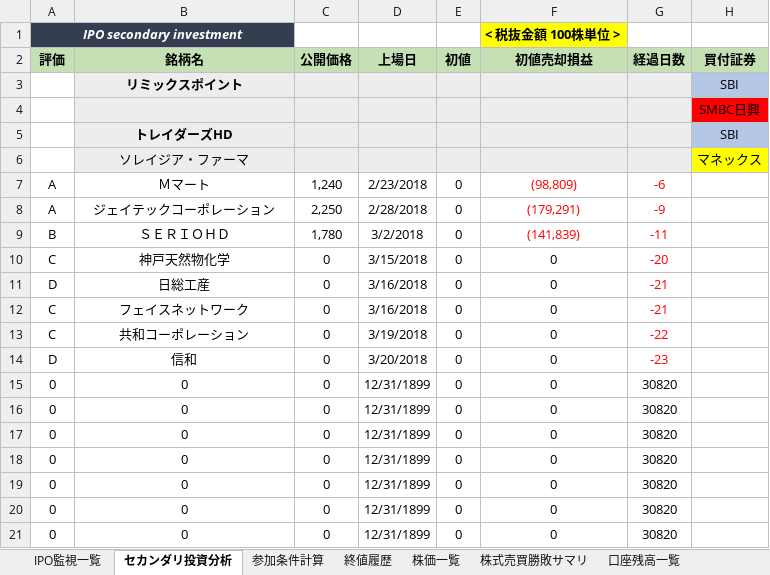
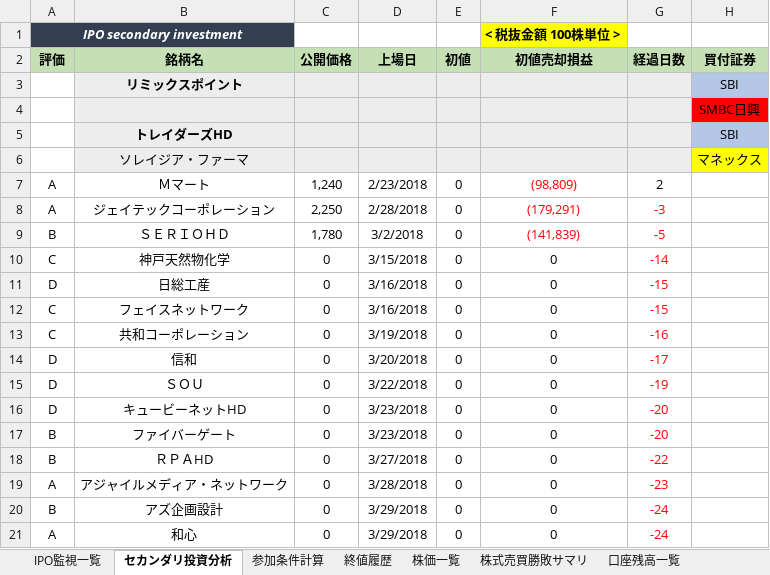
Before and after one commit to tarookyu/IPO, an Excel workbook: IPO監視_2018.xlsm, sheet セカンダリ投資分析, drawn as a sheet; only a part is shown; values as stored, in another font and other column widths than the file's, no borders; the diff covers the shown part only; the diff names each change by its address in the sheet, - before the commit and + after, or states it on an @@ line.

```diff
--- a/IPO監視_2018.xlsm (sheet セカンダリ投資分析)
+++ b/IPO監視_2018.xlsm (sheet セカンダリ投資分析)
-G7 (経過日数): -6
+G7 (経過日数): 2
-G7 text colour: #FF0000
+G7 text colour: black
-G8 (経過日数): -9
+G8 (経過日数): -3
-G9 (経過日数): -11
+G9 (経過日数): -5
-G10 (経過日数): -20
+G10 (経過日数): -14
-G11:G12 (経過日数): -21
+G11:G12 (経過日数): -15
-G13 (経過日数): -22
+G13 (経過日数): -16
-G14 (経過日数): -23
+G14 (経過日数): -17
-A15:A16 (評価): 0
+A15:A16 (評価): D
-B15 (銘柄名): 0
+B15 (銘柄名): ＳＯＵ
-D15 (上場日): 12/31/1899
+D15 (上場日): 3/22/2018
-G15 (経過日数): 30820
+G15 (経過日数): -19
-G15:G21 text colour: black
+G15:G21 text colour: #FF0000
-B16 (銘柄名): 0
+B16 (銘柄名): キュービーネットHD
-D16:D17 (上場日): 12/31/1899
+D16:D17 (上場日): 3/23/2018
-G16:G17 (経過日数): 30820
+G16:G17 (経過日数): -20
-A17:A18 (評価): 0
+A17:A18 (評価): B
-B17 (銘柄名): 0
+B17 (銘柄名): ファイバーゲート
-B18 (銘柄名): 0
+B18 (銘柄名): ＲＰＡHD
-D18 (上場日): 12/31/1899
+D18 (上場日): 3/27/2018
-G18 (経過日数): 30820
+G18 (経過日数): -22
-A19 (評価): 0
+A19 (評価): A
-B19 (銘柄名): 0
+B19 (銘柄名): アジャイルメディア・ネットワーク
-D19 (上場日): 12/31/1899
+D19 (上場日): 3/28/2018
-G19 (経過日数): 30820
+G19 (経過日数): -23
-A20 (評価): 0
+A20 (評価): B
-B20 (銘柄名): 0
+B20 (銘柄名): アズ企画設計
-D20:D21 (上場日): 12/31/1899
+D20:D21 (上場日): 3/29/2018
-G20:G21 (経過日数): 30820
+G20:G21 (経過日数): -24
-A21 (評価): 0
+A21 (評価): A
-B21 (銘柄名): 0
+B21 (銘柄名): 和心
```
Also changed, not shown: 23 edited cells and cell formats elsewhere in this sheet, sheet 参加条件計算, sheet 終値履歴, sheet IPO監視一覧, sheet 株価一覧, hidden cells, charts or pictures.
